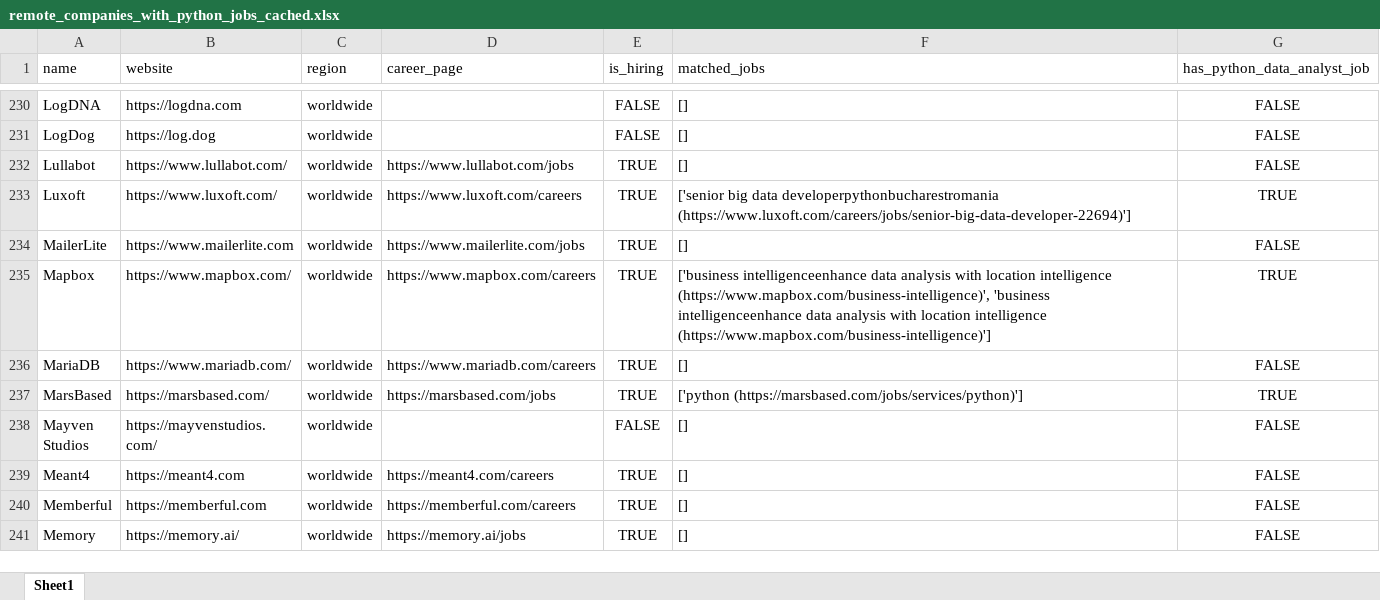
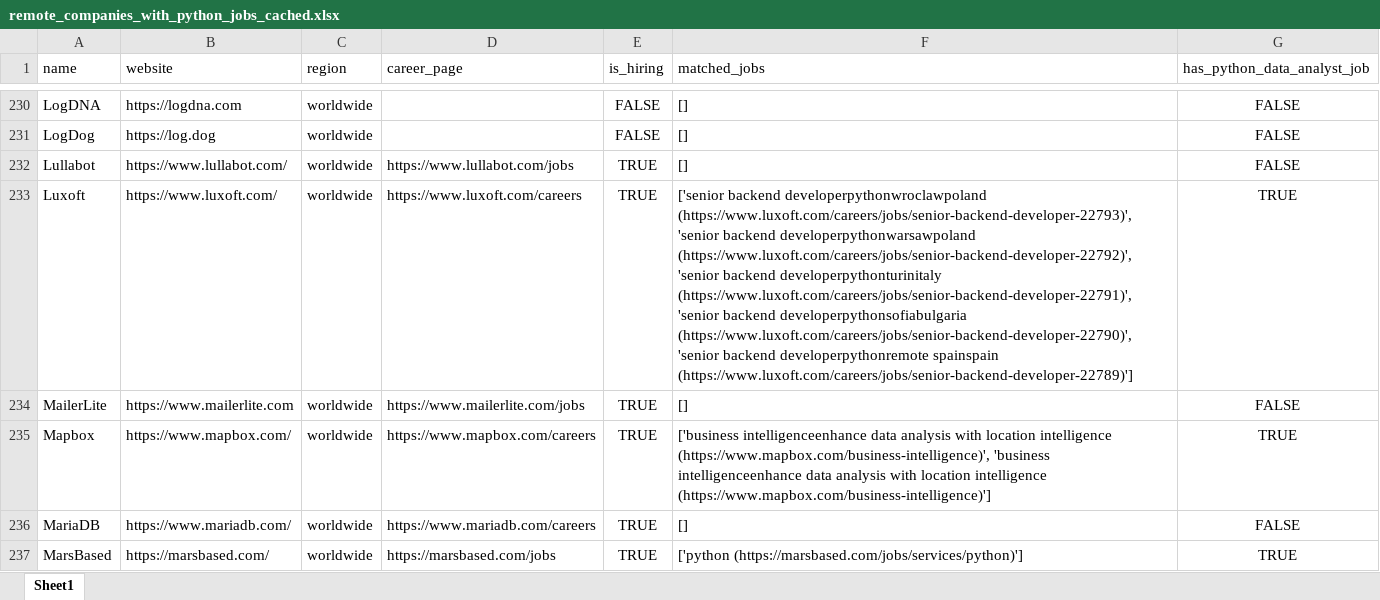
Before and after one commit to ChiaraVan1/remote-job-monitor, an Excel workbook: remote_companies_with_python_jobs_cached.xlsx, sheet Sheet1, drawn as a sheet; only a part is shown, gaps mark what is left out; the shorter side is filled out with more unchanged rows; values as stored, in another font and other column widths than the file's, no borders; the diff covers the shown part only; the diff names each change by its address in the sheet, - before the commit and + after, or states it on an @@ line.

```diff
--- a/remote_companies_with_python_jobs_cached.xlsx (sheet Sheet1)
+++ b/remote_companies_with_python_jobs_cached.xlsx (sheet Sheet1)
-F233 (matched_jobs): ['senior big data developerpythonbucharestromania (https://www.luxoft.com/careers/jobs/senior-big-data-developer-22694)']
+F233 (matched_jobs): ['senior backend developerpythonwroclawpoland (https://www.luxoft.com/careers/jobs/senior-backend-developer-22793)', 'senior backend developerpythonwarsawpoland (https://www.luxoft.com/careers/jobs/senior-backend-developer-22792)', 'senior backend developerpythonturinitaly (https://www.luxoft.com/careers/jobs/senior-backend-developer-22791)', 'senior backend developerpythonsofiabulgaria (https://www.luxoft.com/careers/jobs/senior-backend-developer-22790)', 'senior backend developerpythonremote spainspain (https://www.luxoft.com/careers/jobs/senior-backend-developer-22789)']
```
Also changed, not shown: 10 edited cells elsewhere in this sheet, 1 other file.
